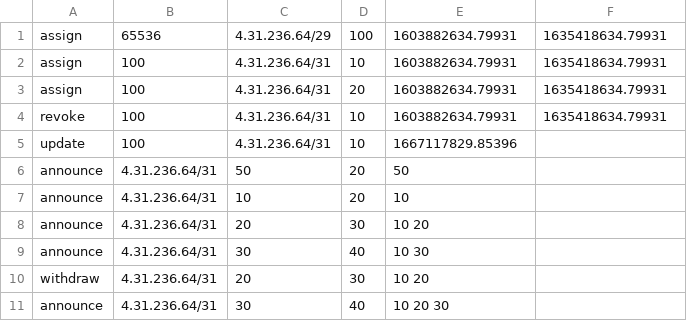
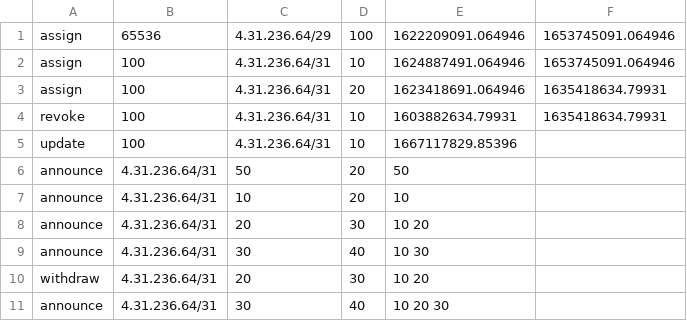
Before and after one commit to prashanthpvn/IPRV, a CSV file: sample_path_dataset.csv, drawn as a sheet.

Commit message:
Update sample_path_dataset.csv

```diff
--- a/sample_path_dataset.csv
+++ b/sample_path_dataset.csv
@@ -1,4 +1,4 @@
-assign,65536,4.31.236.64/29,100,1603882634.79931,1635418634.79931
-assign,100,4.31.236.64/31,10,1603882634.79931,1635418634.79931
-assign,100,4.31.236.64/31,20,1603882634.79931,1635418634.79931
+assign,65536,4.31.236.64/29,100,1622209091.064946,1653745091.064946
+assign,100,4.31.236.64/31,10,1624887491.064946,1653745091.064946
+assign,100,4.31.236.64/31,20,1623418691.064946,1635418634.79931
 revoke,100,4.31.236.64/31,10,1603882634.79931,1635418634.79931
```
